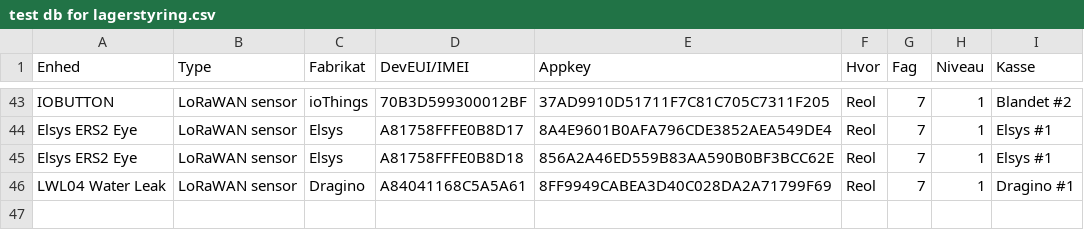
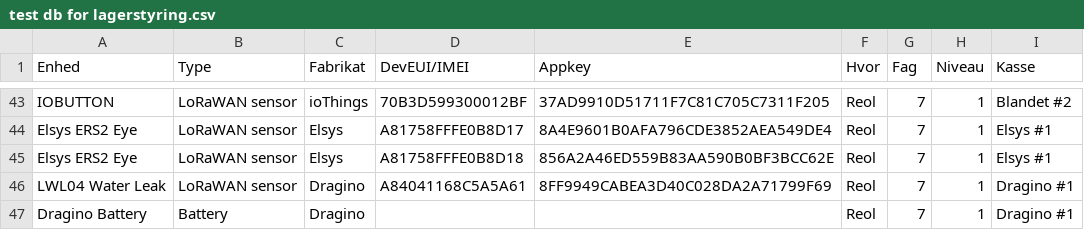
Before and after one commit to miniib/svg-files, a CSV file: test db for lagerstyring.csv, drawn as a sheet; only a part is shown, gaps mark what is left out; the diff names each change by its address in the sheet, - before the commit and + after, or states it on an @@ line.

Commit message:
Opdater lagerstyring CSV

```diff
--- a/test db for lagerstyring.csv
+++ b/test db for lagerstyring.csv
+row 47: Dragino Battery | Battery | Dragino |  |  | Reol | 7 | 1 | Dragino #1
```
